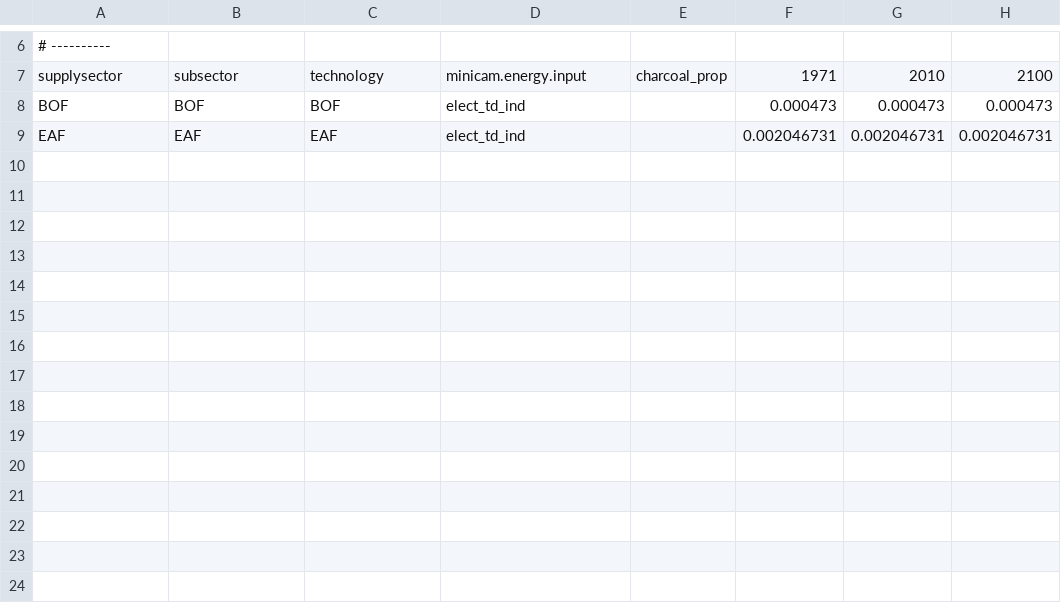
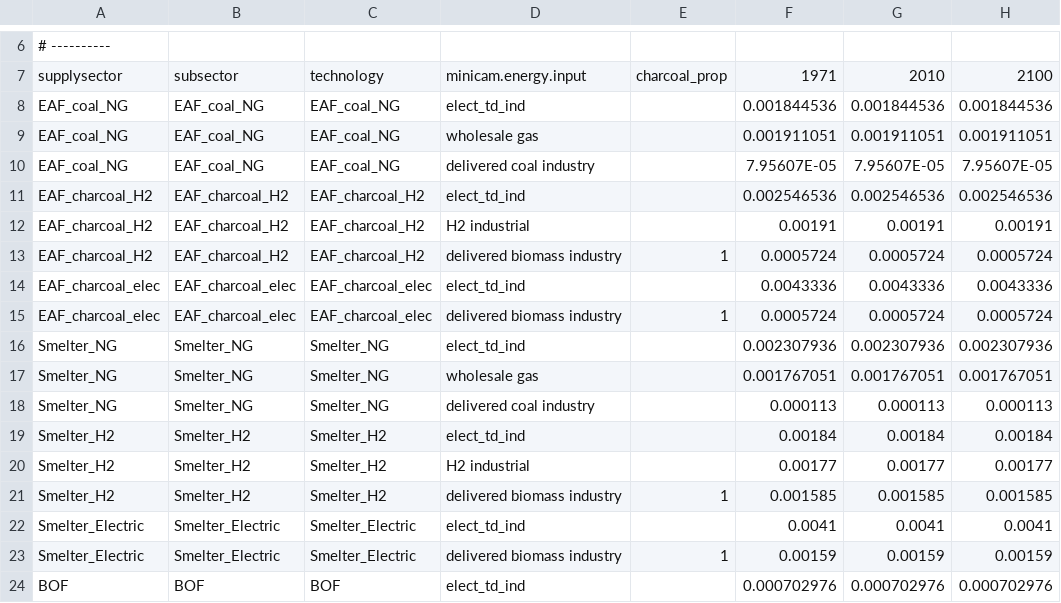
Before and after one commit to russellhz/gcam-core, a CSV file: input/gcamdata/inst/extdata/energy/A3232.globaltech_coef.csv, drawn as a sheet; only a part is shown, gaps mark what is left out.

Commit message:
full WI data switch

```diff
--- a/input/gcamdata/inst/extdata/energy/A3232.globaltech_coef.csv
+++ b/input/gcamdata/inst/extdata/energy/A3232.globaltech_coef.csv
@@ -7,3 +7,18 @@
 supplysector,subsector,technology,minicam.energy.input,charcoal_prop,1971,2010,2100
-BOF,BOF,BOF,elect_td_ind,,0.000473,0.000473,0.000473
-EAF,EAF,EAF,elect_td_ind,,0.002046731,0.002046731,0.002046731
+EAF_coal_NG,EAF_coal_NG,EAF_coal_NG,elect_td_ind,,0.001844536,0.001844536,0.001844536
+EAF_coal_NG,EAF_coal_NG,EAF_coal_NG,wholesale gas,,0.001911051,0.001911051,0.001911051
+EAF_coal_NG,EAF_coal_NG,EAF_coal_NG,delivered coal industry,,7.95607E-05,7.95607E-05,7.95607E-05
+EAF_charcoal_H2,EAF_charcoal_H2,EAF_charcoal_H2,elect_td_ind,,0.002546536,0.002546536,0.002546536
+EAF_charcoal_H2,EAF_charcoal_H2,EAF_charcoal_H2,H2 industrial,,0.00191,0.00191,0.00191
+EAF_charcoal_H2,EAF_charcoal_H2,EAF_charcoal_H2,delivered biomass industry,1,0.0005724,0.0005724,0.0005724
+EAF_charcoal_elec,EAF_charcoal_elec,EAF_charcoal_elec,elect_td_ind,,0.0043336,0.0043336,0.0043336
+EAF_charcoal_elec,EAF_charcoal_elec,EAF_charcoal_elec,delivered biomass industry,1,0.0005724,0.0005724,0.0005724
+Smelter_NG,Smelter_NG,Smelter_NG,elect_td_ind,,0.002307936,0.002307936,0.002307936
+Smelter_NG,Smelter_NG,Smelter_NG,wholesale gas,,0.001767051,0.001767051,0.001767051
+Smelter_NG,Smelter_NG,Smelter_NG,delivered coal industry,,0.000113,0.000113,0.000113
+Smelter_H2,Smelter_H2,Smelter_H2,elect_td_ind,,0.00184,0.00184,0.00184
+Smelter_H2,Smelter_H2,Smelter_H2,H2 industrial,,0.00177,0.00177,0.00177
+Smelter_H2,Smelter_H2,Smelter_H2,delivered biomass industry,1,0.001585,0.001585,0.001585
+Smelter_Electric,Smelter_Electric,Smelter_Electric,elect_td_ind,,0.0041,0.0041,0.0041
+Smelter_Electric,Smelter_Electric,Smelter_Electric,delivered biomass industry,1,0.00159,0.00159,0.00159
+BOF,BOF,BOF,elect_td_ind,,0.000702976,0.000702976,0.000702976
```
Also changed, not shown: input/gcamdata/inst/extdata/energy/A3232.globaltech_cost.csv, input/gcamdata/inst/extdata/energy/A3232.globaltech_retirement.csv, 14 other files.
